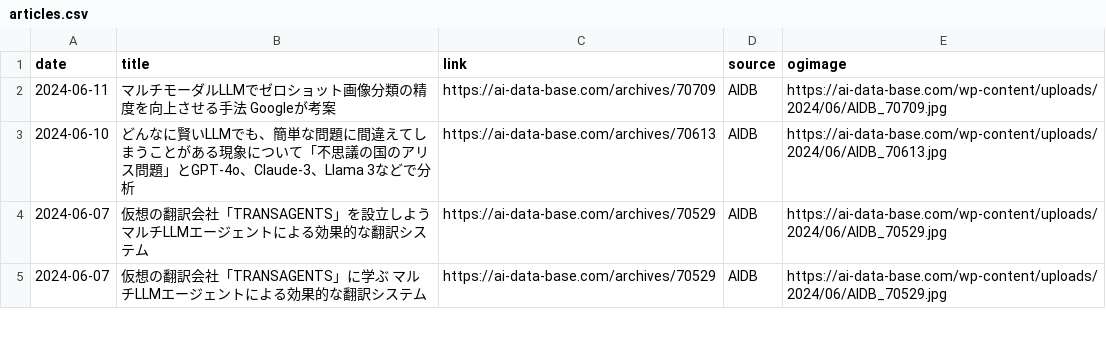
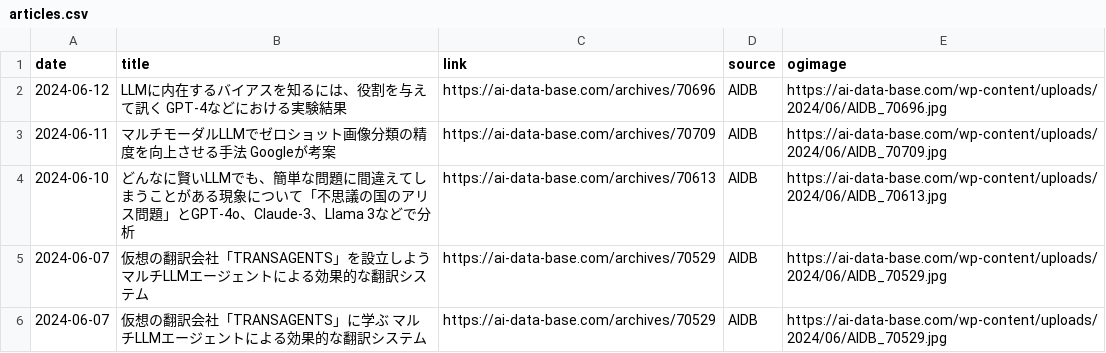
Before and after one commit to kdingn/news-page, a CSV file: src/assets/articles.csv, drawn as a sheet; only a part is shown; the diff names each change by its address in the sheet, - before the commit and + after, or states it on an @@ line.

```diff
--- a/src/assets/articles.csv
+++ b/src/assets/articles.csv
+row 2: 2024-06-12 | LLMに内在するバイアスを知るには、役割を与えて訊く GPT-4などにおける実験結果 | https://ai-data-base.com/archives/70696 | AIDB | https://ai-data-base.com/wp-content/uploads/2024/06/AIDB_70696.jpg
```
